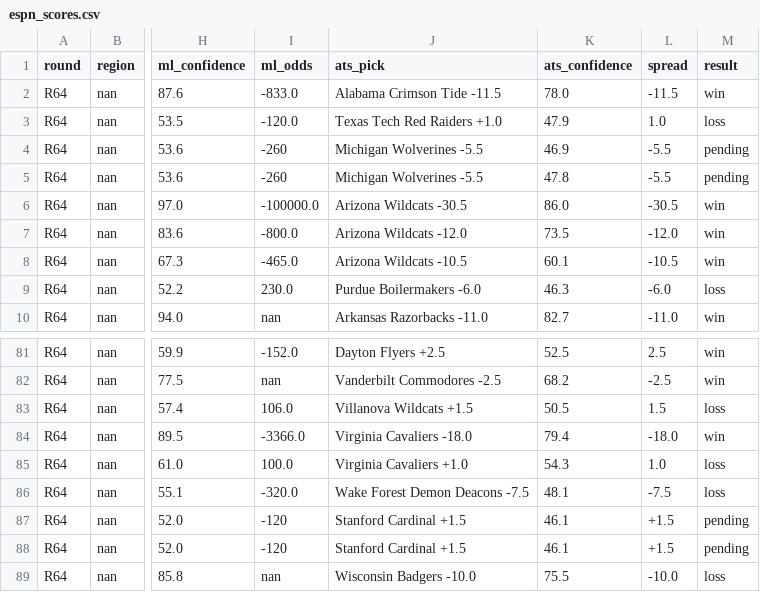
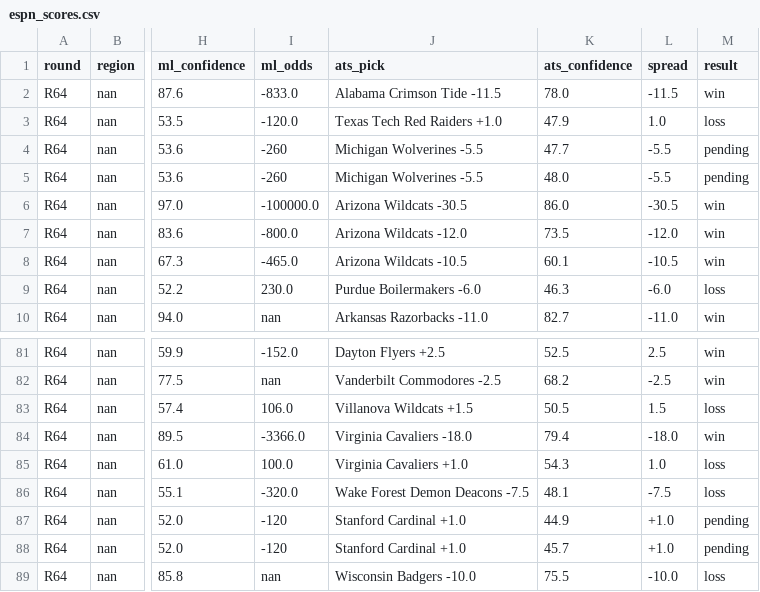
Before and after one commit to ctorres2406/sixth-sense-strategy, a CSV file: data/espn_scores.csv, drawn as a sheet; only a part is shown, gaps mark what is left out; the diff covers the shown part only; the diff names each change by its address in the sheet, - before the commit and + after, or states it on an @@ line.

```diff
--- a/data/espn_scores.csv
+++ b/data/espn_scores.csv
-K4 (ats_confidence): 46.9
+K4 (ats_confidence): 47.7
-K5 (ats_confidence): 47.8
+K5 (ats_confidence): 48.0
-J87:J88 (ats_pick): Stanford Cardinal +1.5
+J87:J88 (ats_pick): Stanford Cardinal +1.0
-K87 (ats_confidence): 46.1
+K87 (ats_confidence): 44.9
-L87:L88 (spread): +1.5
+L87:L88 (spread): +1.0
-K88 (ats_confidence): 46.1
+K88 (ats_confidence): 45.7
```
Also changed, not shown: 2 added rows, 2 removed rows and 17 edited cells elsewhere in this file, data/tourney_schedule.csv, 1 other file.
